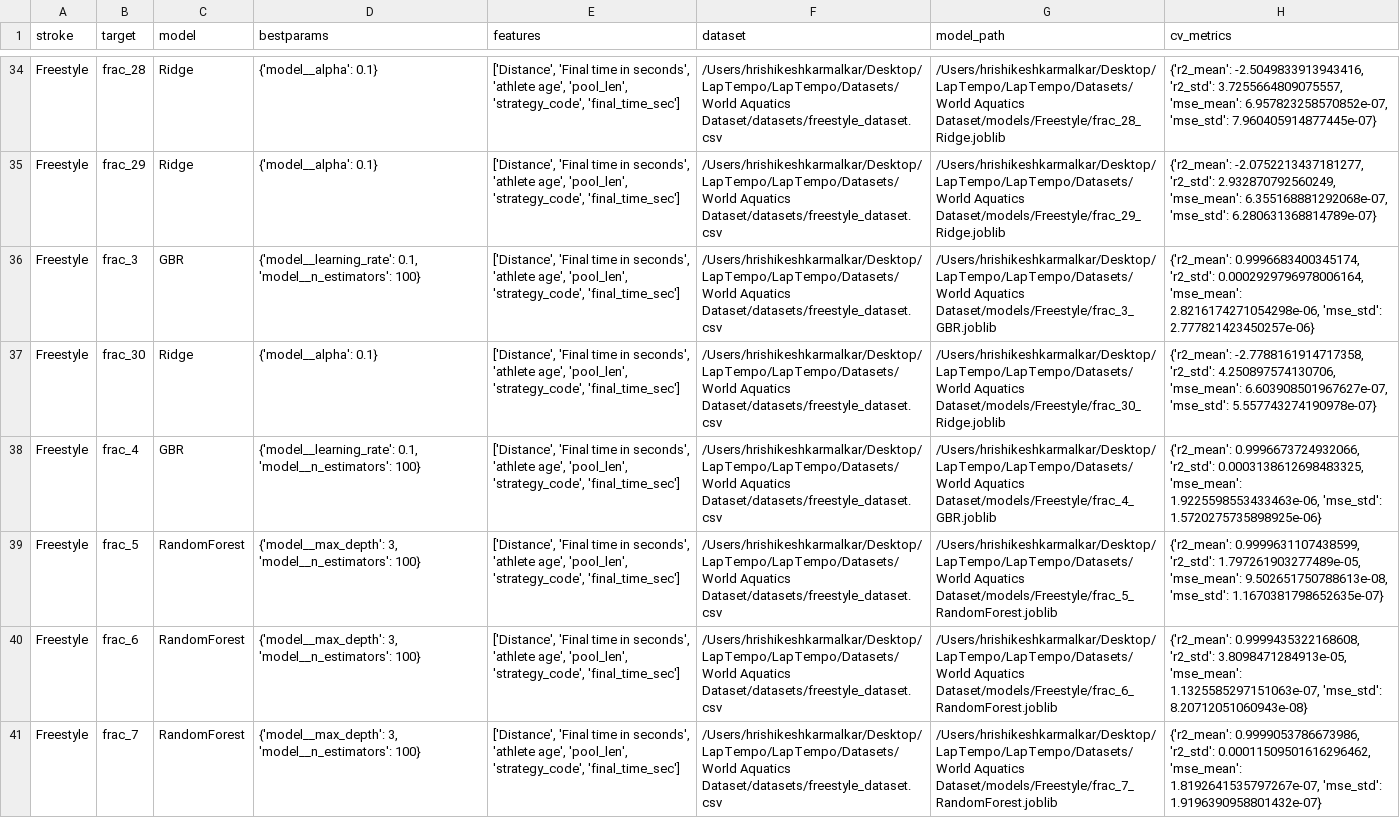
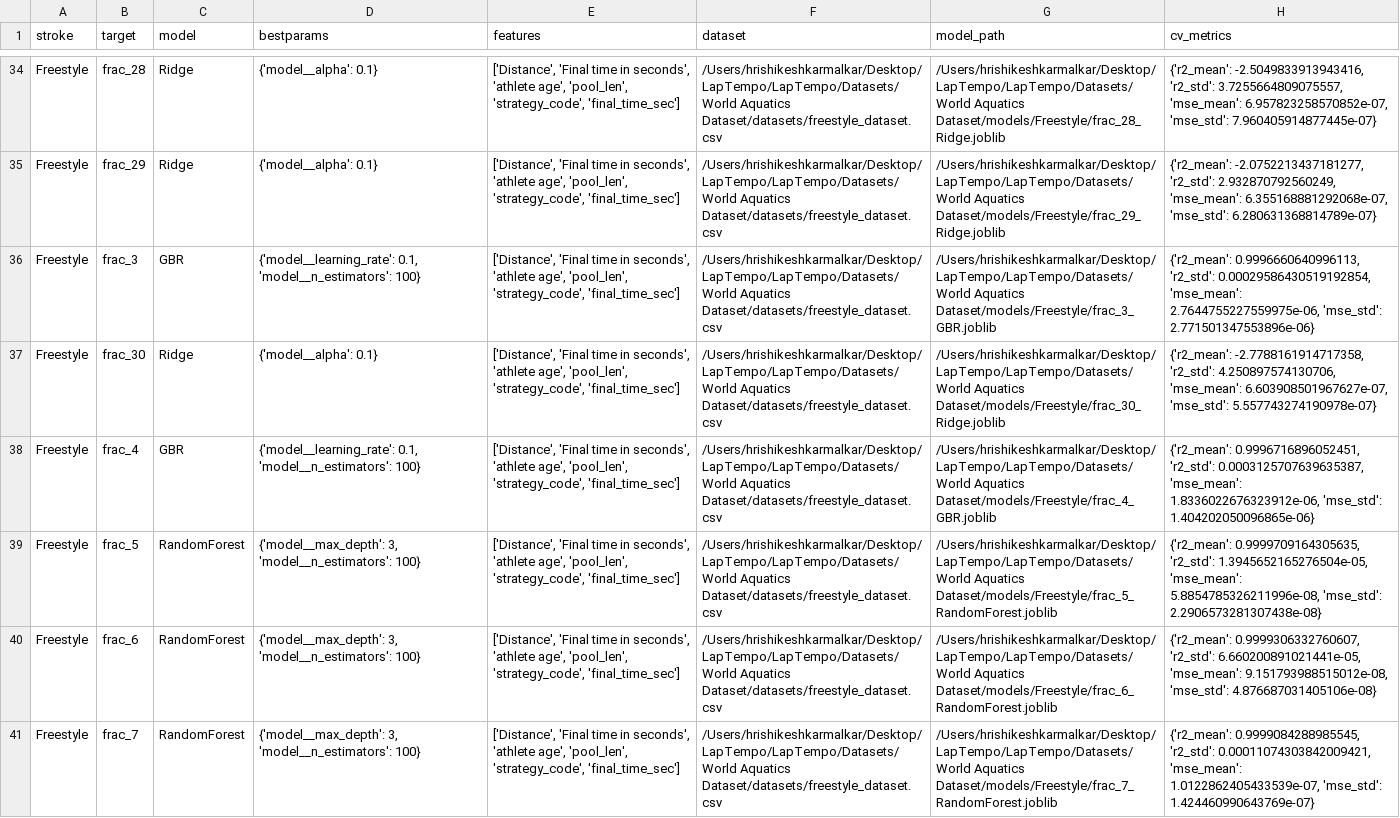
Before and after one commit to hydrosmasher/LapTempo, a CSV file: Datasets/World Aquatics Dataset/models/build_report.csv, drawn as a sheet; only a part is shown, gaps mark what is left out; the diff covers the shown part only; the diff names each change by its address in the sheet, - before the commit and + after, or states it on an @@ line.

```diff
--- a/Datasets/World Aquatics Dataset/models/build_report.csv
+++ b/Datasets/World Aquatics Dataset/models/build_report.csv
-H36 (cv_metrics): {'r2_mean': 0.9996683400345174, 'r2_std': 0.0002929796978006164, 'mse_mean': 2.8216174271054298e-06, 'mse_std': 2.777821423450257e-06}
+H36 (cv_metrics): {'r2_mean': 0.9996660640996113, 'r2_std': 0.00029586430519192854, 'mse_mean': 2.7644755227559975e-06, 'mse_std': 2.771501347553896e-06}
-H38 (cv_metrics): {'r2_mean': 0.9996673724932066, 'r2_std': 0.0003138612698483325, 'mse_mean': 1.9225598553433463e-06, 'mse_std': 1.5720275735898925e-06}
+H38 (cv_metrics): {'r2_mean': 0.9996716896052451, 'r2_std': 0.0003125707639635387, 'mse_mean': 1.8336022676323912e-06, 'mse_std': 1.404202050096865e-06}
-H39 (cv_metrics): {'r2_mean': 0.9999631107438599, 'r2_std': 1.797261903277489e-05, 'mse_mean': 9.502651750788613e-08, 'mse_std': 1.1670381798652635e-07}
+H39 (cv_metrics): {'r2_mean': 0.9999709164305635, 'r2_std': 1.3945652165276504e-05, 'mse_mean': 5.8854785326211996e-08, 'mse_std': 2.2906573281307438e-08}
-H40 (cv_metrics): {'r2_mean': 0.9999435322168608, 'r2_std': 3.8098471284913e-05, 'mse_mean': 1.1325585297151063e-07, 'mse_std': 8.20712051060943e-08}
+H40 (cv_metrics): {'r2_mean': 0.9999306332760607, 'r2_std': 6.660200891021441e-05, 'mse_mean': 9.151793988515012e-08, 'mse_std': 4.876687031405106e-08}
-H41 (cv_metrics): {'r2_mean': 0.9999053786673986, 'r2_std': 0.00011509501616296462, 'mse_mean': 1.8192641535797267e-07, 'mse_std': 1.9196390958801432e-07}
+H41 (cv_metrics): {'r2_mean': 0.9999084288985545, 'r2_std': 0.00011074303842009421, 'mse_mean': 1.0122862405433539e-07, 'mse_std': 1.424460990643769e-07}
```
Also changed, not shown: 21 edited cells elsewhere in this file, 43 other files.
